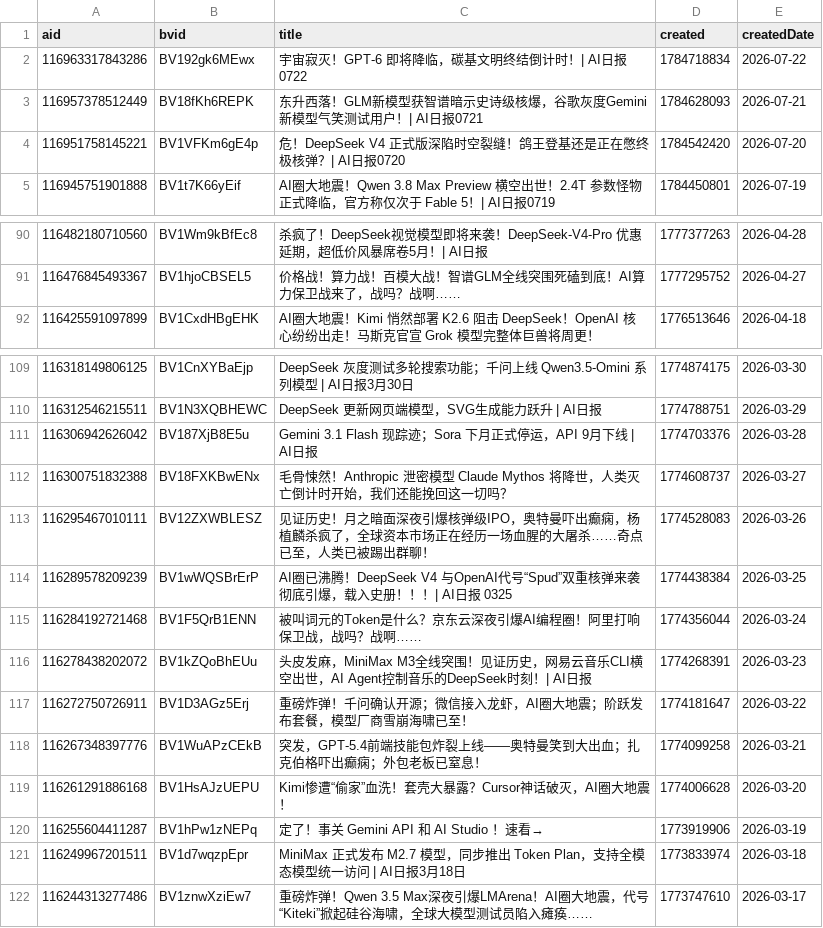
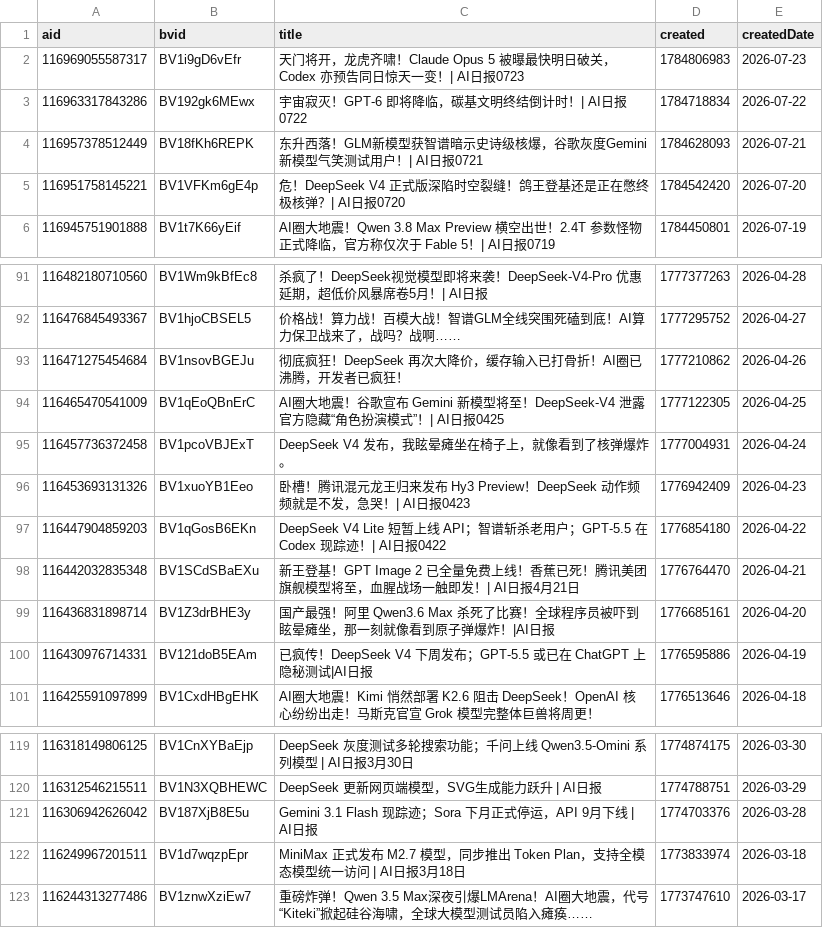
Before and after one commit to ChouChiu/heya-skill, a CSV file: skills/heya-title-style/references/01-titles.csv, drawn as a sheet; only a part is shown, gaps mark what is left out; the diff covers the shown part only.

```diff
--- a/skills/heya-title-style/references/01-titles.csv
+++ b/skills/heya-title-style/references/01-titles.csv
@@ -1,2 +1,3 @@
 aid,bvid,title,created,createdDate
+116969055587317,BV1i9gD6vEfr,天门将开，龙虎齐啸！Claude Opus 5 被曝最快明日破关，Codex 亦预告同日惊天一变！| AI日报0723,1784806983,2026-07-23
 116963317843286,BV192gk6MEwx,宇宙寂灭！GPT-6 即将降临，碳基文明终结倒计时！| AI日报0722,1784718834,2026-07-22
@@ -91,2 +92,10 @@ aid,bvid,title,created,createdDate
 116476845493367,BV1hjoCBSEL5,价格战！算力战！百模大战！智谱GLM全线突围死磕到底！AI算力保卫战来了，战吗？战啊……,1777295752,2026-04-27
+116471275454684,BV1nsovBGEJu,彻底疯狂！DeepSeek 再次大降价，缓存输入已打骨折！AI圈已沸腾，开发者已疯狂！,1777210862,2026-04-26
+116465470541009,BV1qEoQBnErC,AI圈大地震！谷歌宣布 Gemini 新模型将至！DeepSeek-V4 泄露官方隐藏“角色扮演模式”！| AI日报0425,1777122305,2026-04-25
+116457736372458,BV1pcoVBJExT,DeepSeek V4 发布，我眩晕瘫坐在椅子上，就像看到了核弹爆炸。,1777004931,2026-04-24
+116453693131326,BV1xuoYB1Eeo,卧槽！腾讯混元龙王归来发布 Hy3 Preview！DeepSeek 动作频频就是不发，急哭！| AI日报0423,1776942409,2026-04-23
+116447904859203,BV1qGosB6EKn,DeepSeek V4 Lite 短暂上线 API；智谱斩杀老用户；GPT-5.5 在 Codex 现踪迹！| AI日报0422,1776854180,2026-04-22
+116442032835348,BV1SCdSBaEXu,新王登基！GPT Image 2 已全量免费上线！香蕉已死！腾讯美团旗舰模型将至，血腥战场一触即发！| AI日报4月21日,1776764470,2026-04-21
+116436831898714,BV1Z3drBHE3y,国产最强！阿里 Qwen3.6 Max 杀死了比赛！全球程序员被吓到眩晕瘫坐，那一刻就像看到原子弹爆炸！|AI日报,1776685161,2026-04-20
+116430976714331,BV121doB5EAm,已疯传！DeepSeek V4 下周发布；GPT-5.5 或已在 ChatGPT 上隐秘测试|AI日报,1776595886,2026-04-19
 116425591097899,BV1CxdHBgEHK,AI圈大地震！Kimi 悄然部署 K2.6 阻击 DeepSeek！OpenAI 核心纷纷出走！马斯克官宣 Grok 模型完整体巨兽将周更！,1776513646,2026-04-18
@@ -111,11 +121,2 @@ aid,bvid,title,created,createdDate
 116306942626042,BV187XjB8E5u,Gemini 3.1 Flash 现踪迹；Sora 下月正式停运，API 9月下线 | AI日报,1774703376,2026-03-28
-116300751832388,BV18FXKBwENx,毛骨悚然！Anthropic 泄密模型 Claude Mythos 将降世，人类灭亡倒计时开始，我们还能挽回这一切吗？,1774608737,2026-03-27
-116295467010111,BV12ZXWBLESZ,见证历史！月之暗面深夜引爆核弹级IPO，奥特曼吓出癫痫，杨植麟杀疯了，全球资本市场正在经历一场血腥的大屠杀……奇点已至，人类已被踢出群聊！,1774528083,2026-03-26
-116289578209239,BV1wWQSBrErP,AI圈已沸腾！DeepSeek V4 与OpenAI代号“Spud”双重核弹来袭彻底引爆，载入史册！！！| AI日报 0325,1774438384,2026-03-25
-116284192721468,BV1F5QrB1ENN,被叫词元的Token是什么？京东云深夜引爆AI编程圈！阿里打响保卫战，战吗？战啊……,1774356044,2026-03-24
-116278438202072,BV1kZQoBhEUu,头皮发麻，MiniMax M3全线突围！见证历史，网易云音乐CLI横空出世，AI Agent控制音乐的DeepSeek时刻！| AI日报,1774268391,2026-03-23
-116272750726911,BV1D3AGz5Erj,重磅炸弹！千问确认开源；微信接入龙虾，AI圈大地震；阶跃发布套餐，模型厂商雪崩海啸已至！,1774181647,2026-03-22
-116267348397776,BV1WuAPzCEkB,突发，GPT-5.4前端技能包炸裂上线——奥特曼笑到大出血；扎克伯格吓出癫痫；外包老板已窒息！,1774099258,2026-03-21
-116261291886168,BV1HsAJzUEPU,Kimi惨遭“偷家”血洗！套壳大暴露？Cursor神话破灭，AI圈大地震！,1774006628,2026-03-20
-116255604411287,BV1hPw1zNEPq,定了！事关 Gemini API 和 AI Studio ！速看→,1773919906,2026-03-19
 116249967201511,BV1d7wqzpEpr,MiniMax 正式发布 M2.7 模型，同步推出 Token Plan，支持全模态模型统一访问 | AI日报3月18日,1773833974,2026-03-18
```
Also changed, not shown: 1 added row elsewhere in this file, 4 other files.
